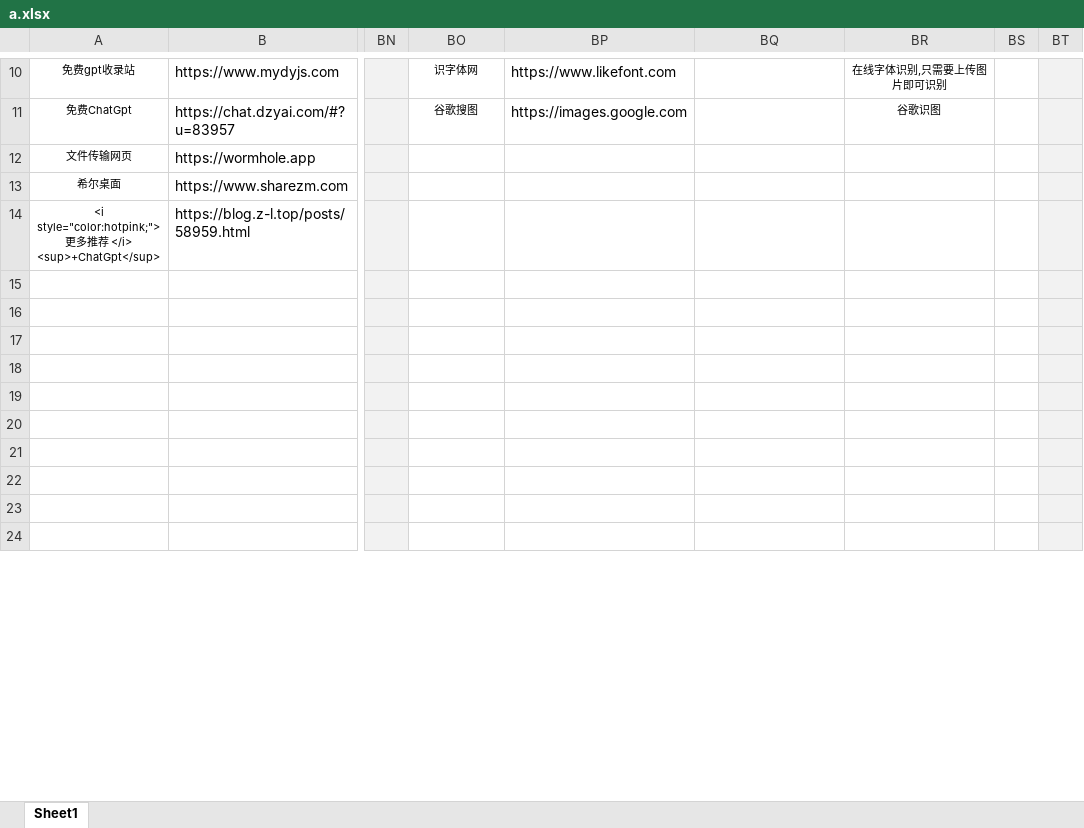
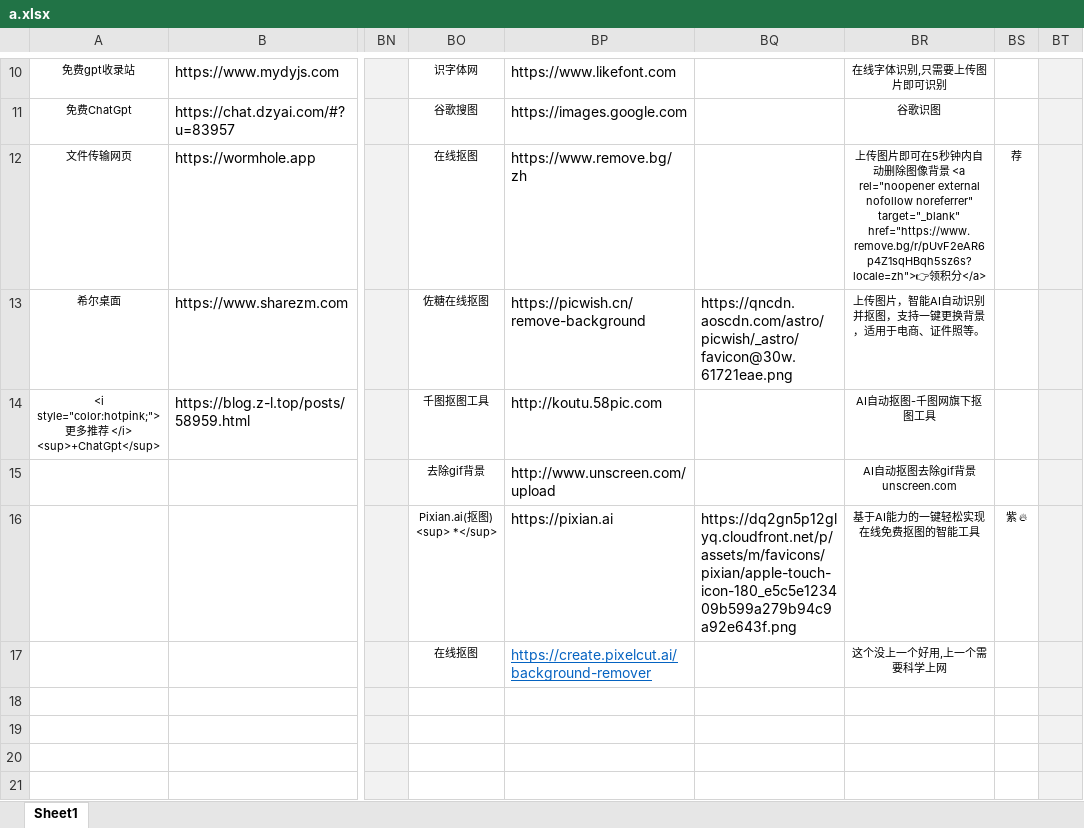
Before and after one commit to xiaolongmr/dh, an Excel workbook: a.xlsx, sheet Sheet1, drawn as a sheet; only a part is shown, gaps mark what is left out; the shorter side is filled out with more unchanged rows; values as stored, in another font and other column widths than the file's, no borders; the diff covers the shown part only; the diff names each change by its address in the sheet, - before the commit and + after, or states it on an @@ line.

Commit message:
Add files via upload

```diff
--- a/a.xlsx (sheet Sheet1)
+++ b/a.xlsx (sheet Sheet1)
-BO12: (empty)
+BO12: 在线抠图
-BP12: (empty)
+BP12: https://www.remove.bg/zh
-BR12: (empty)
+BR12: 上传图片即可在5秒钟内自动删除图像背景 <a rel="noopener external nofollow noreferrer" target="_blank" href="https://www.remove.bg/r/pUvF2eAR6p4Z1sqHBqh5sz6s?locale=zh">👉领积分</a>
-BS12: (empty)
+BS12: 荐
-BO13: (empty)
+BO13: 佐糖在线抠图
-BP13: (empty)
+BP13: https://picwish.cn/remove-background
-BQ13: (empty)
+BQ13: https://qncdn.aoscdn.com/astro/picwish/_astro/favicon@30w.61721eae.png
-BR13: (empty)
+BR13: 上传图片，智能AI自动识别并抠图，支持一键更换背景，适用于电商、证件照等。
-BO14: (empty)
+BO14: 千图抠图工具
-BP14: (empty)
+BP14: http://koutu.58pic.com
-BR14: (empty)
+BR14: AI自动抠图-千图网旗下抠图工具
-BO15: (empty)
+BO15: 去除gif背景
-BP15: (empty)
+BP15: http://www.unscreen.com/upload
-BR15: (empty)
+BR15: AI自动抠图去除gif背景 unscreen.com
-BO16: (empty)
+BO16: Pixian.ai(抠图) <sup> *</sup>
-BP16: (empty)
+BP16: https://pixian.ai
-BQ16: (empty)
+BQ16: https://dq2gn5p12glyq.cloudfront.net/p/assets/m/favicons/pixian/apple-touch-icon-180_e5c5e123409b599a279b94c9a92e643f.png
-BR16: (empty)
+BR16: 基于AI能力的一键轻松实现在线免费抠图的智能工具
-BS16: (empty)
+BS16: 紫 🔥
-BO17: (empty)
+BO17: 在线抠图
-BP17: (empty)
+BP17: https://create.pixelcut.ai/background-remover
-BR17: (empty)
+BR17: 这个没上一个好用,上一个需要科学上网
```
Also changed, not shown: 4 added rows, 2 removed rows, 78 edited cells and cell formats elsewhere in this sheet, 1 other file.
